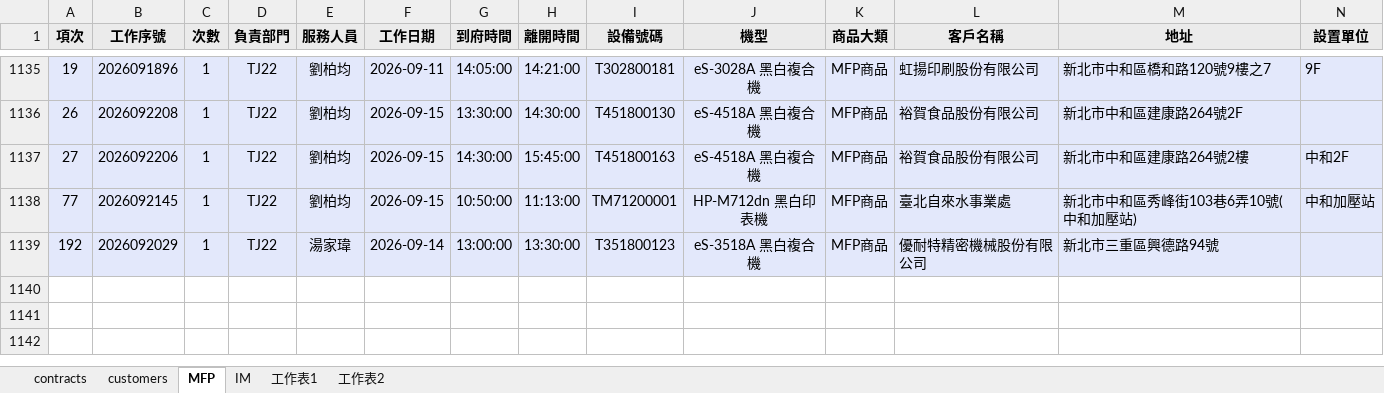
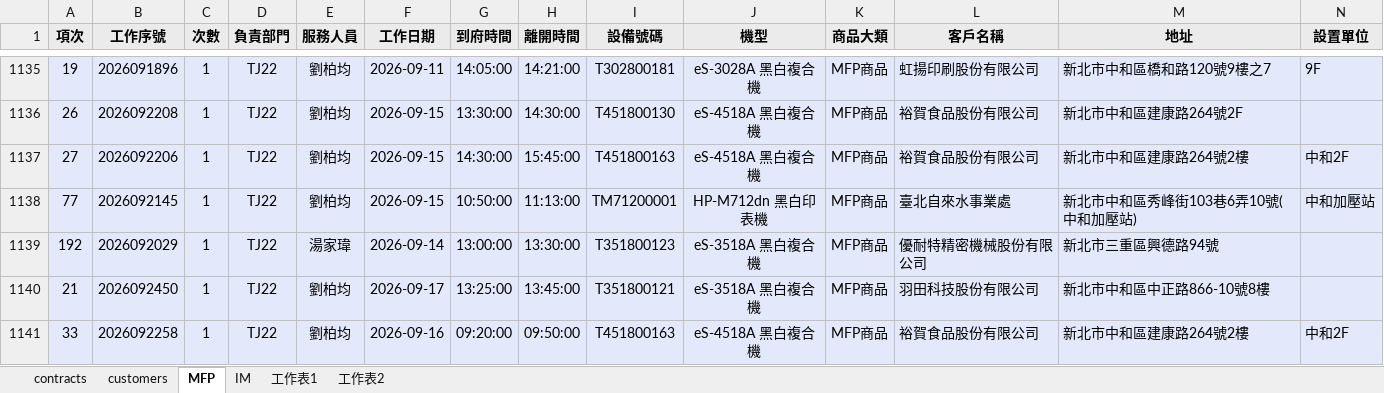
Before and after one commit to Yang-0419-di/FW_2, an Excel workbook: MFP/output.xlsx, sheet MFP, drawn as a sheet; only a part is shown, gaps mark what is left out; values as stored, in another font and other column widths than the file's, no borders; rows hold the shown columns only; the diff names each change by its address in the sheet, - before the commit and + after, or states it on an @@ line.

```diff
--- a/MFP/output.xlsx (sheet MFP)
+++ b/MFP/output.xlsx (sheet MFP)
+row 1140: 21 | 2026092450 | 1 | TJ22 | 劉柏均 | 2026-09-17 | 13:25:00 | 13:45:00 | T351800121 | eS-3518A 黑白複合機 | MFP商品 | 羽田科技股份有限公司 | 新北市中和區中正路866-10號8樓
+row 1141: 33 | 2026092258 | 1 | TJ22 | 劉柏均 | 2026-09-16 | 09:20:00 | 09:50:00 | T451800163 | eS-4518A 黑白複合機 | MFP商品 | 裕賀食品股份有限公司 | 新北市中和區建康路264號2樓 | 中和2F
```
Also changed, not shown: sheet IM, sheet customers, hidden cells, IM/202609_HL_Maintain_Report.xlsx, IM/202609_Service_Count_Report.xlsx, 5 other files.
